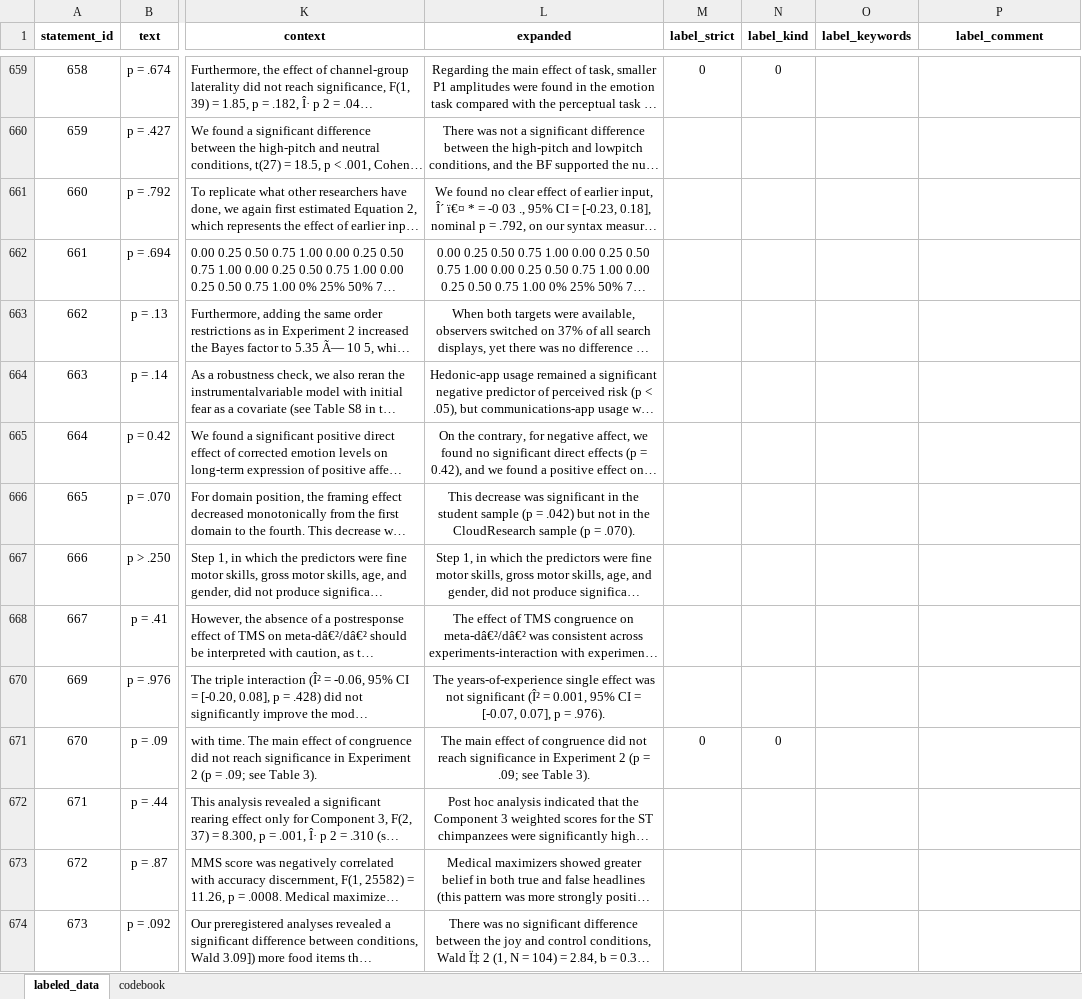
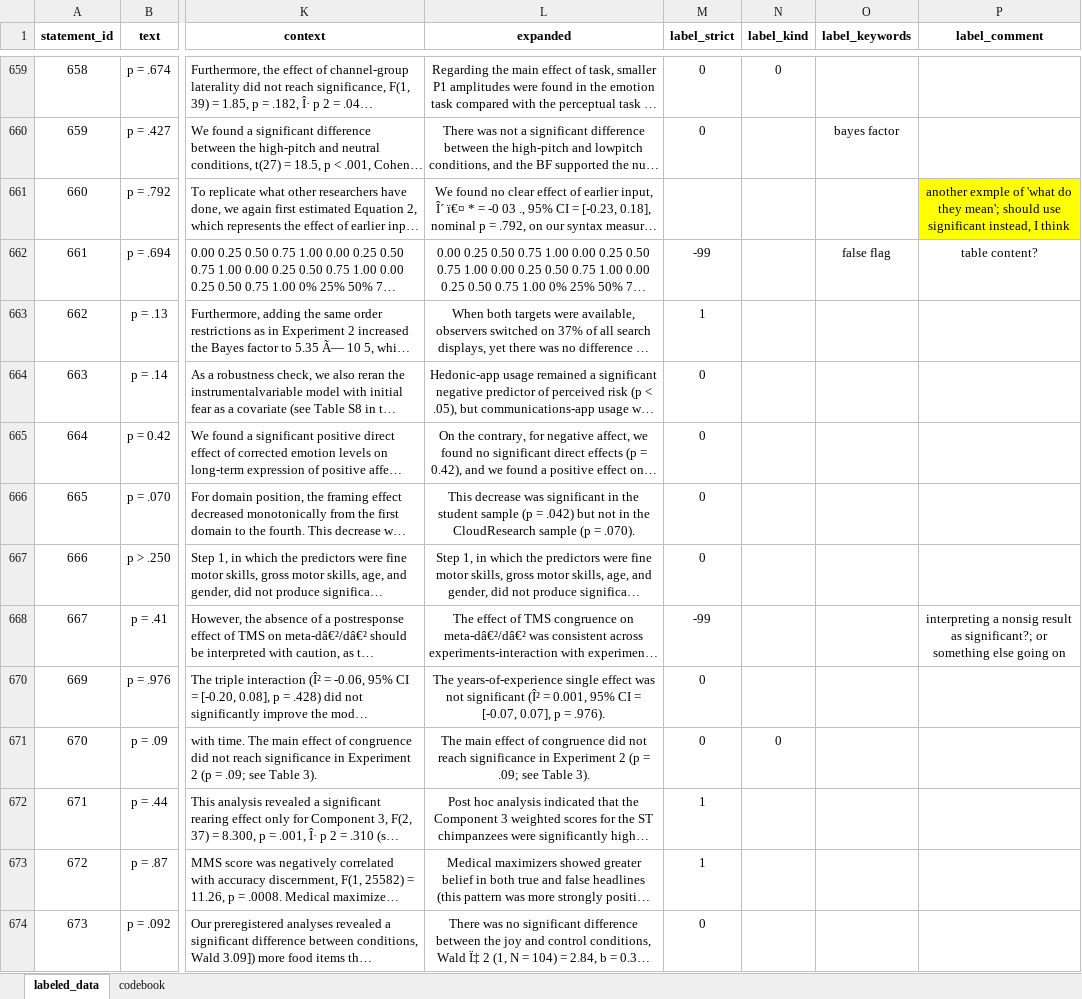
Before and after one commit to Raphael-Merz/nonsig-master-thesis, an Excel workbook: data/labeled/2025-06-28_labeled_data.xlsx, sheet labeled_data, drawn as a sheet; only a part is shown, gaps mark what is left out; long unchanged cells end in …; values as stored, in another font and other column widths than the file's, no borders; the diff covers the shown part only; the diff names each change by its address in the sheet, - before the commit and + after, or states it on an @@ line.

Commit message:
Labeled more statements and added notes

```diff
--- a/data/labeled/2025-06-28_labeled_data.xlsx (sheet labeled_data)
+++ b/data/labeled/2025-06-28_labeled_data.xlsx (sheet labeled_data)
-M660 (label_strict): (empty)
+M660 (label_strict): 0
-O660 (label_keywords): (empty)
+O660 (label_keywords): bayes factor
-P661 (label_comment): (empty)
+P661 (label_comment): another exmple of 'what do they mean'; should use significant instead, I think
-P661 fill: none
+P661 fill: #FFFF00
-M662 (label_strict): (empty)
+M662 (label_strict): -99
-O662 (label_keywords): (empty)
+O662 (label_keywords): false flag
-P662 (label_comment): (empty)
+P662 (label_comment): table content?
-M663 (label_strict): (empty)
+M663 (label_strict): 1
-M664:M667 (label_strict): (empty)
+M664:M667 (label_strict): 0
-M668 (label_strict): (empty)
+M668 (label_strict): -99
-P668 (label_comment): (empty)
+P668 (label_comment): interpreting a nonsig result as significant?; or something else going on
-M670 (label_strict): (empty)
+M670 (label_strict): 0
-M672:M673 (label_strict): (empty)
+M672:M673 (label_strict): 1
-M674 (label_strict): (empty)
+M674 (label_strict): 0
```
Also changed, not shown: 83 edited cells elsewhere in this sheet, 1 other file.
